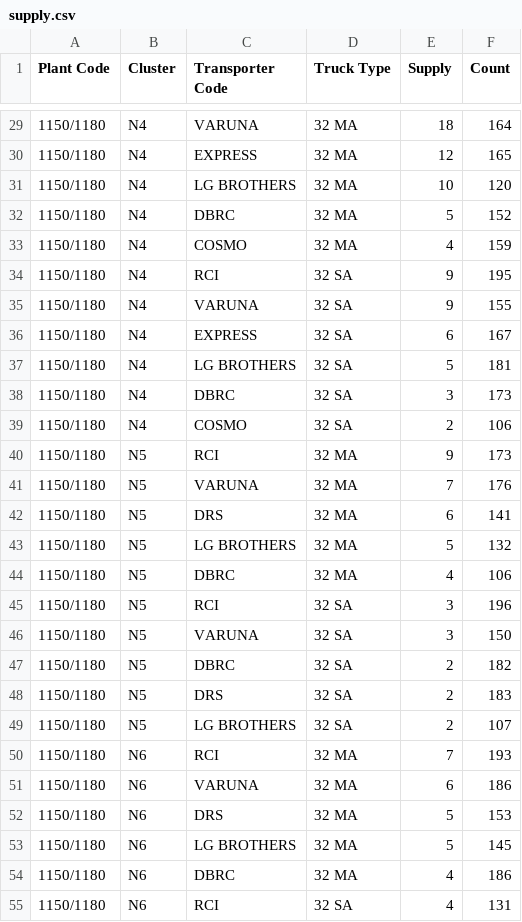
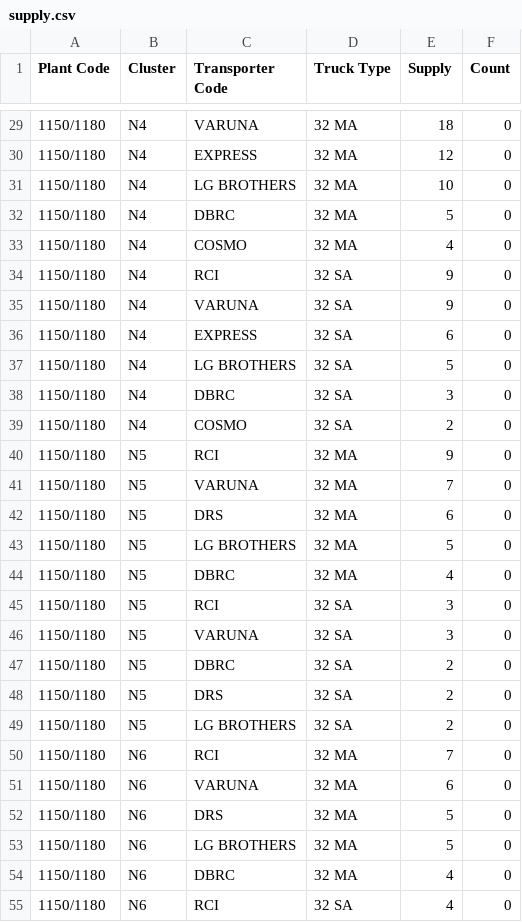
Before and after one commit to darshit-shah/MRF-Model, a CSV file: supply.csv, drawn as a sheet; only a part is shown, gaps mark what is left out; the diff covers the shown part only.

```diff
--- a/supply.csv
+++ b/supply.csv
@@ -29,27 +29,27 @@ Plant Code,Cluster,Transporter Code,Truck Type,Supply,Count
-1150/1180,N4,VARUNA,32 MA,18,164
-1150/1180,N4,EXPRESS,32 MA,12,165
-1150/1180,N4,LG BROTHERS,32 MA,10,120
-1150/1180,N4,DBRC,32 MA,5,152
-1150/1180,N4,COSMO,32 MA,4,159
-1150/1180,N4,RCI,32 SA,9,195
-1150/1180,N4,VARUNA,32 SA,9,155
-1150/1180,N4,EXPRESS,32 SA,6,167
-1150/1180,N4,LG BROTHERS,32 SA,5,181
-1150/1180,N4,DBRC,32 SA,3,173
-1150/1180,N4,COSMO,32 SA,2,106
-1150/1180,N5,RCI,32 MA,9,173
-1150/1180,N5,VARUNA,32 MA,7,176
-1150/1180,N5,DRS,32 MA,6,141
-1150/1180,N5,LG BROTHERS,32 MA,5,132
-1150/1180,N5,DBRC,32 MA,4,106
-1150/1180,N5,RCI,32 SA,3,196
-1150/1180,N5,VARUNA,32 SA,3,150
-1150/1180,N5,DBRC,32 SA,2,182
-1150/1180,N5,DRS,32 SA,2,183
-1150/1180,N5,LG BROTHERS,32 SA,2,107
-1150/1180,N6,RCI,32 MA,7,193
-1150/1180,N6,VARUNA,32 MA,6,186
-1150/1180,N6,DRS,32 MA,5,153
-1150/1180,N6,LG BROTHERS,32 MA,5,145
-1150/1180,N6,DBRC,32 MA,4,186
-1150/1180,N6,RCI,32 SA,4,131
+1150/1180,N4,VARUNA,32 MA,18,0
+1150/1180,N4,EXPRESS,32 MA,12,0
+1150/1180,N4,LG BROTHERS,32 MA,10,0
+1150/1180,N4,DBRC,32 MA,5,0
+1150/1180,N4,COSMO,32 MA,4,0
+1150/1180,N4,RCI,32 SA,9,0
+1150/1180,N4,VARUNA,32 SA,9,0
+1150/1180,N4,EXPRESS,32 SA,6,0
+1150/1180,N4,LG BROTHERS,32 SA,5,0
+1150/1180,N4,DBRC,32 SA,3,0
+1150/1180,N4,COSMO,32 SA,2,0
+1150/1180,N5,RCI,32 MA,9,0
+1150/1180,N5,VARUNA,32 MA,7,0
+1150/1180,N5,DRS,32 MA,6,0
+1150/1180,N5,LG BROTHERS,32 MA,5,0
+1150/1180,N5,DBRC,32 MA,4,0
+1150/1180,N5,RCI,32 SA,3,0
+1150/1180,N5,VARUNA,32 SA,3,0
+1150/1180,N5,DBRC,32 SA,2,0
+1150/1180,N5,DRS,32 SA,2,0
+1150/1180,N5,LG BROTHERS,32 SA,2,0
+1150/1180,N6,RCI,32 MA,7,0
+1150/1180,N6,VARUNA,32 MA,6,0
+1150/1180,N6,DRS,32 MA,5,0
+1150/1180,N6,LG BROTHERS,32 MA,5,0
+1150/1180,N6,DBRC,32 MA,4,0
+1150/1180,N6,RCI,32 SA,4,0
```
Also changed, not shown: 57 edited cells elsewhere in this file, indents.csv, output.csv, 2 other files.
